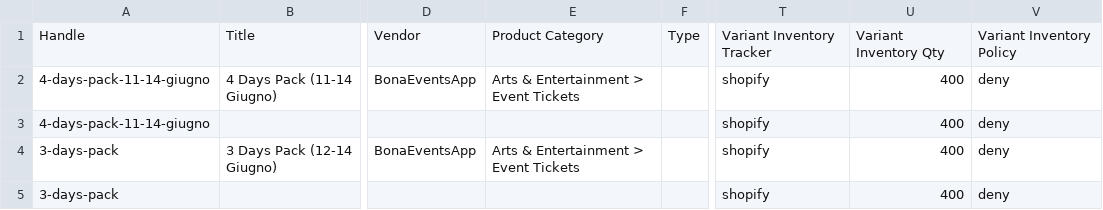
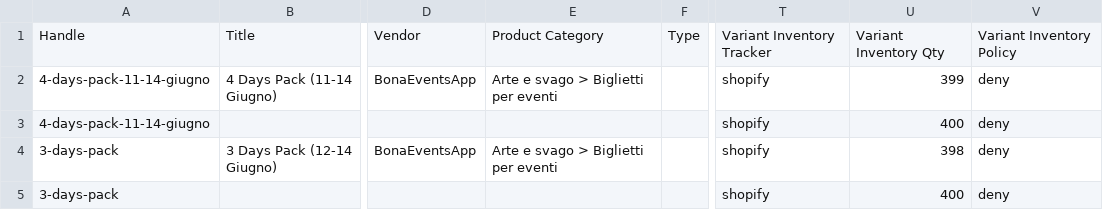
Before and after one commit to stefanogargiulo1/BonaEvents_PR, a CSV file: PRODOTTI.csv, drawn as a sheet; only a part is shown, gaps mark what is left out; the diff covers the shown part only; the diff names each change by its address in the sheet, - before the commit and + after, or states it on an @@ line.

Commit message:
Add event descriptions from Shopify2

```diff
--- a/PRODOTTI.csv
+++ b/PRODOTTI.csv
-E2: Arts & Entertainment > Event Tickets
+E2: Arte e svago > Biglietti per eventi
-U2: 400
+U2: 399
-E4: Arts & Entertainment > Event Tickets
+E4: Arte e svago > Biglietti per eventi
-U4: 400
+U4: 398
```
Also changed, not shown: 31 edited cells elsewhere in this file.
